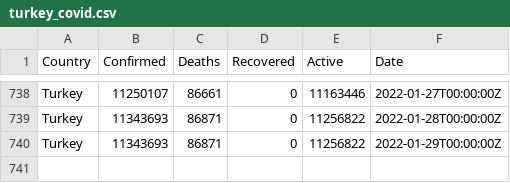
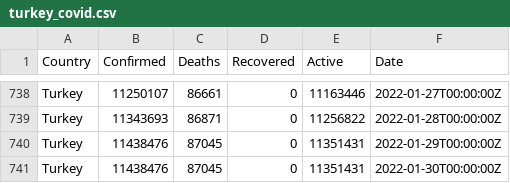
Before and after one commit to ocakhasan/fetch_covid_daily, a CSV file: turkey_covid.csv, drawn as a sheet; only a part is shown, gaps mark what is left out.

```diff
--- a/turkey_covid.csv
+++ b/turkey_covid.csv
@@ -739,2 +739,3 @@ Turkey,11250107,86661,0,11163446,2022-01-27T00:00:00Z
 Turkey,11343693,86871,0,11256822,2022-01-28T00:00:00Z
-Turkey,11343693,86871,0,11256822,2022-01-29T00:00:00Z
+Turkey,11438476,87045,0,11351431,2022-01-29T00:00:00Z
+Turkey,11438476,87045,0,11351431,2022-01-30T00:00:00Z
```
